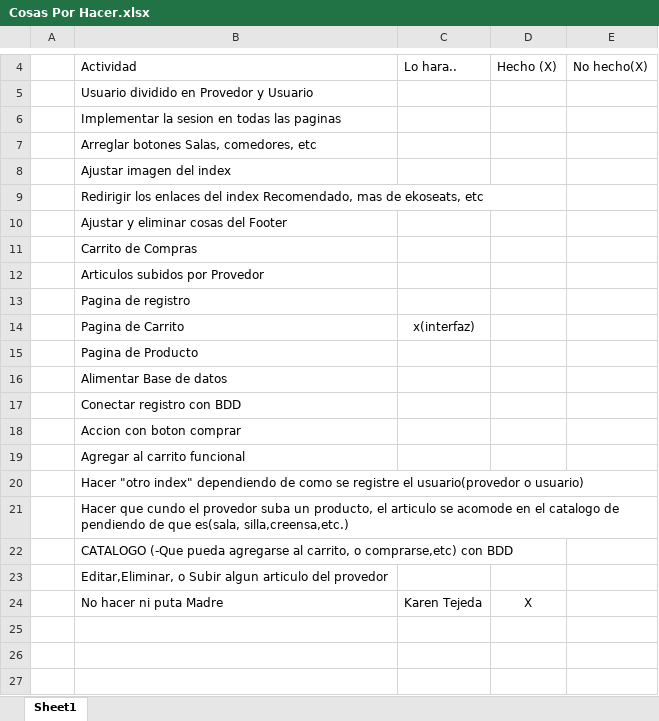
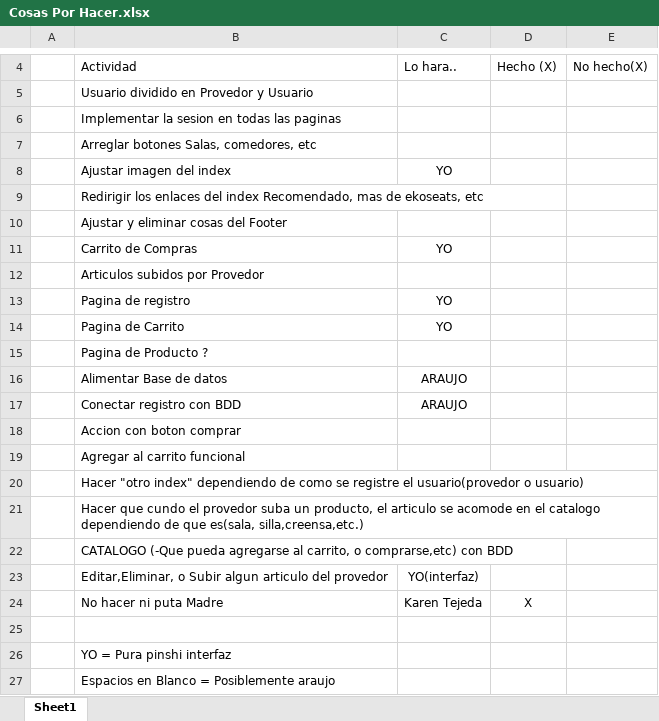
Before and after one commit to AlienatedFac/EkoSeats, an Excel workbook: Cosas Por Hacer.xlsx, sheet Sheet1, drawn as a sheet; only a part is shown, gaps mark what is left out; values as stored, in another font and other column widths than the file's, no borders; the diff names each change by its address in the sheet, - before the commit and + after, or states it on an @@ line.

Commit message:
Update Cosas Por Hacer.xlsx

```diff
--- a/Cosas Por Hacer.xlsx (sheet Sheet1)
+++ b/Cosas Por Hacer.xlsx (sheet Sheet1)
-C8: (empty)
+C8: YO
-C11: (empty)
+C11: YO
-C13: (empty)
+C13: YO
-C14: x(interfaz)
+C14: YO
-B15: Pagina de Producto
+B15: Pagina de Producto ?
-C16:C17: (empty)
+C16:C17: ARAUJO
-B21: …el catalogo de pendiendo de que…
+B21: …el catalogo dependiendo de que…
-C23: (empty)
+C23: YO(interfaz)
+row 25: (empty)
+row 26:  | YO = Pura pinshi interfaz
+row 27:  | Espacios en Blanco = Posiblemente araujo
```
